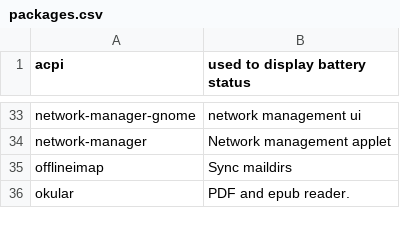
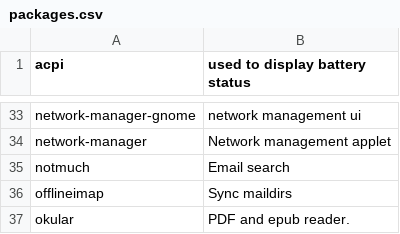
Before and after one commit to sam33r/dotfiles, a CSV file: packages.csv, drawn as a sheet; only a part is shown, gaps mark what is left out.

Commit message:
Add notmuch to packages.

```diff
--- a/packages.csv
+++ b/packages.csv
@@ -34,2 +34,3 @@ network-manager-gnome,network management ui
 network-manager,Network management applet
+notmuch,Email search
 offlineimap,Sync maildirs
```
